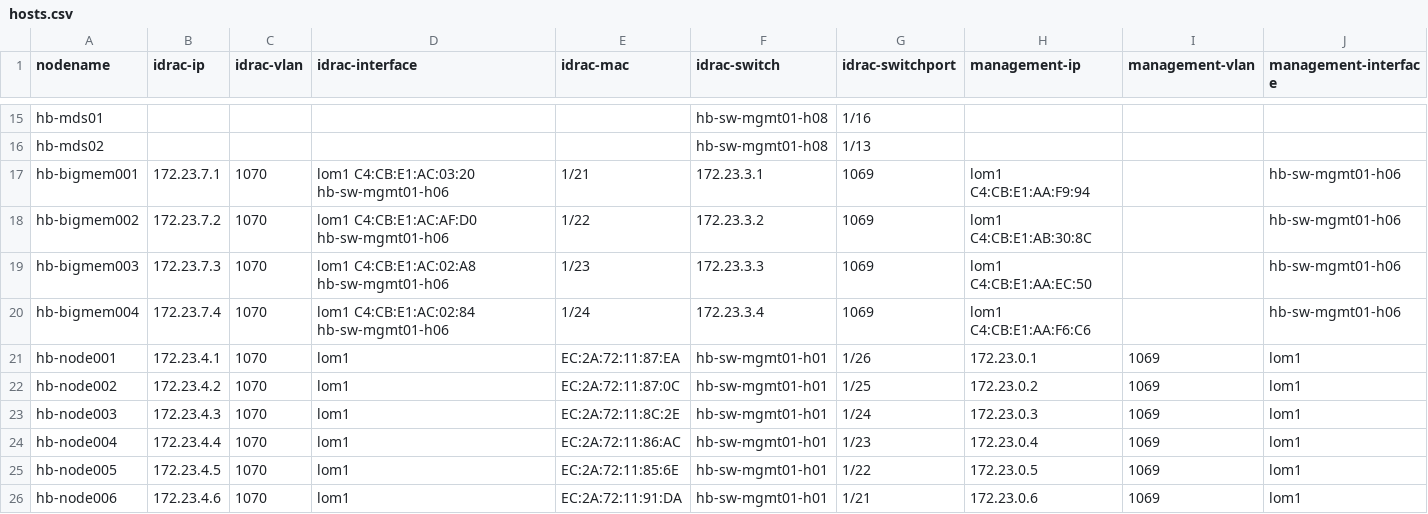
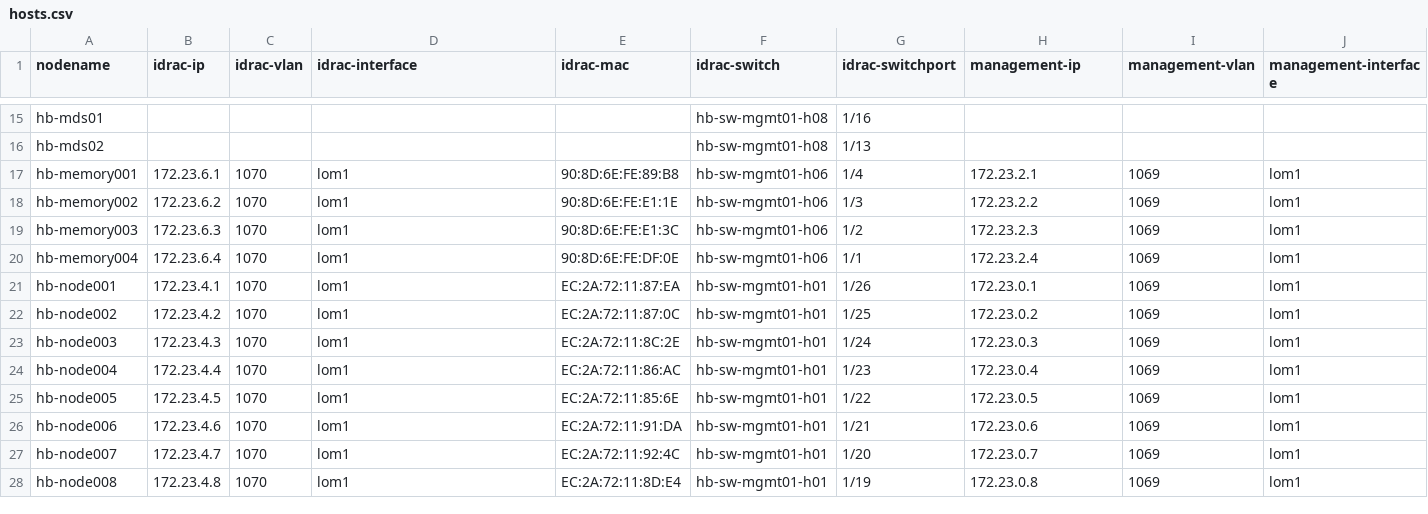
Before and after one commit to stackhpc/stackhpc-kayobe-config, a CSV file: tools/hosts.csv, drawn as a sheet; only a part is shown, gaps mark what is left out; the shorter side is filled out with more unchanged rows; removed rows and columns are numbered as before the commit, all else as after; rows hold the shown columns only; the diff names each change by its address in the sheet, - before the commit and + after, or states it on an @@ line.

```diff
--- a/tools/hosts.csv
+++ b/tools/hosts.csv
-row 17: hb-bigmem001 | 172.23.7.1 | 1070 | lom1 C4:CB:E1:AC:03:20 hb-sw-mgmt01-h06 | 1/21 | 172.23.3.1 | 1069 | lom1 C4:CB:E1:AA:F9:94 |  | hb-sw-mgmt01-h06
-row 18: hb-bigmem002 | 172.23.7.2 | 1070 | lom1 C4:CB:E1:AC:AF:D0 hb-sw-mgmt01-h06 | 1/22 | 172.23.3.2 | 1069 | lom1 C4:CB:E1:AB:30:8C |  | hb-sw-mgmt01-h06
-row 19: hb-bigmem003 | 172.23.7.3 | 1070 | lom1 C4:CB:E1:AC:02:A8 hb-sw-mgmt01-h06 | 1/23 | 172.23.3.3 | 1069 | lom1 C4:CB:E1:AA:EC:50 |  | hb-sw-mgmt01-h06
-row 20: hb-bigmem004 | 172.23.7.4 | 1070 | lom1 C4:CB:E1:AC:02:84 hb-sw-mgmt01-h06 | 1/24 | 172.23.3.4 | 1069 | lom1 C4:CB:E1:AA:F6:C6 |  | hb-sw-mgmt01-h06
+row 17: hb-memory001 | 172.23.6.1 | 1070 | lom1 | 90:8D:6E:FE:89:B8 | hb-sw-mgmt01-h06 | 1/4 | 172.23.2.1 | 1069 | lom1
+row 18: hb-memory002 | 172.23.6.2 | 1070 | lom1 | 90:8D:6E:FE:E1:1E | hb-sw-mgmt01-h06 | 1/3 | 172.23.2.2 | 1069 | lom1
+row 19: hb-memory003 | 172.23.6.3 | 1070 | lom1 | 90:8D:6E:FE:E1:3C | hb-sw-mgmt01-h06 | 1/2 | 172.23.2.3 | 1069 | lom1
+row 20: hb-memory004 | 172.23.6.4 | 1070 | lom1 | 90:8D:6E:FE:DF:0E | hb-sw-mgmt01-h06 | 1/1 | 172.23.2.4 | 1069 | lom1
```
Also changed, not shown: 1 other file.
